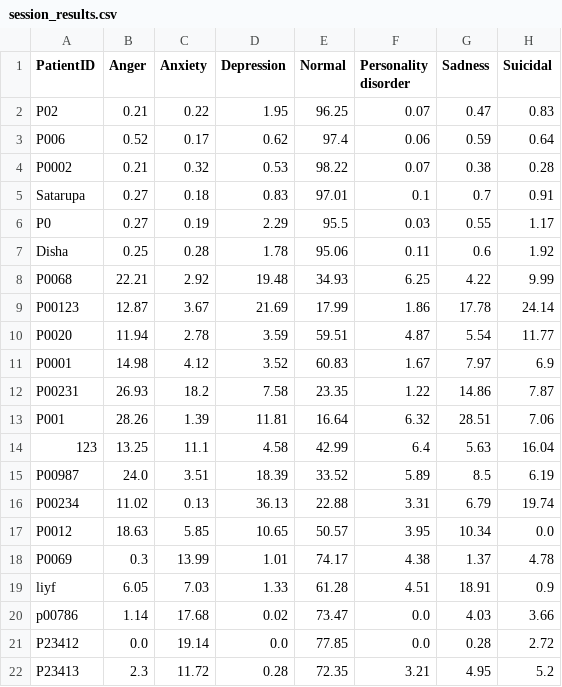
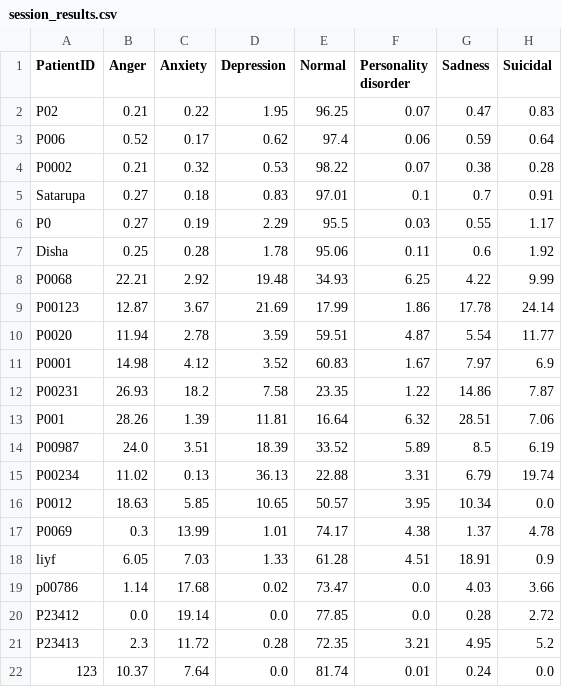
Before and after one commit to Sutanu-59/Emotion_Analysis, a CSV file: data/session_results.csv, drawn as a sheet.

Commit message:
Update session results from Streamlit app

```diff
--- a/data/session_results.csv
+++ b/data/session_results.csv
@@ -13,3 +13,2 @@ P00231,26.93,18.2,7.58,23.35,1.22,14.86,7.87
 P001,28.26,1.39,11.81,16.64,6.32,28.51,7.06
-123,13.25,11.1,4.58,42.99,6.4,5.63,16.04
 P00987,24.0,3.51,18.39,33.52,5.89,8.5,6.19
@@ -22 +21,2 @@ P23412,0.0,19.14,0.0,77.85,0.0,0.28,2.72
 P23413,2.3,11.72,0.28,72.35,3.21,4.95,5.2
+123,10.37,7.64,0.0,81.74,0.01,0.24,0.0
```
